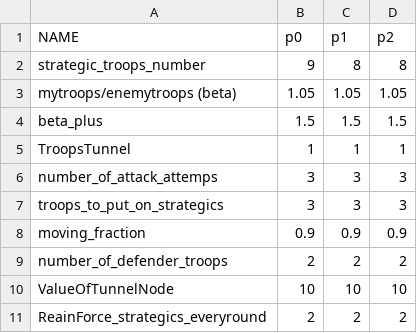
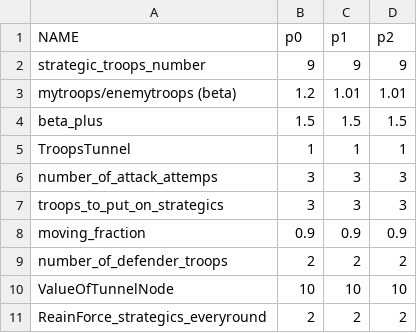
Before and after one commit to hooshemadhoosh/AICup2023, a CSV file: AICup2023-AlphaCheck/procode/vars.csv, drawn as a sheet.

```diff
--- a/AICup2023-AlphaCheck/procode/vars.csv
+++ b/AICup2023-AlphaCheck/procode/vars.csv
@@ -1,4 +1,4 @@
 NAME,p0,p1,p2
-strategic_troops_number,9,8,8
-mytroops/enemytroops (beta),1.05,1.05,1.05
+strategic_troops_number,9,9,9
+mytroops/enemytroops (beta),1.2,1.01,1.01
 beta_plus,1.5,1.5,1.5
```
Also changed, not shown: 9 other files.
